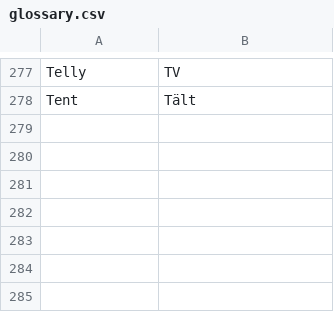
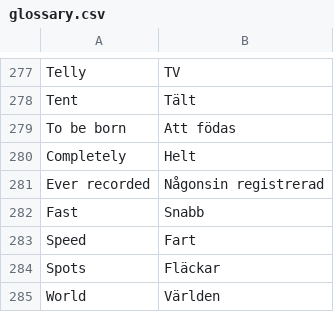
Before and after one commit to Q2MORY17/HomeworkEnglishGlossary, a CSV file: glossary.csv, drawn as a sheet; only a part is shown, gaps mark what is left out.

```diff
--- a/glossary.csv
+++ b/glossary.csv
@@ -278 +278,8 @@ Telly,TV
 Tent,Tält
+To be born,Att födas
+Completely,Helt
+Ever recorded,Någonsin registrerad
+Fast,Snabb
+Speed,Fart
+Spots,Fläckar
+World,Världen
```
Also changed, not shown: 2 other files.
